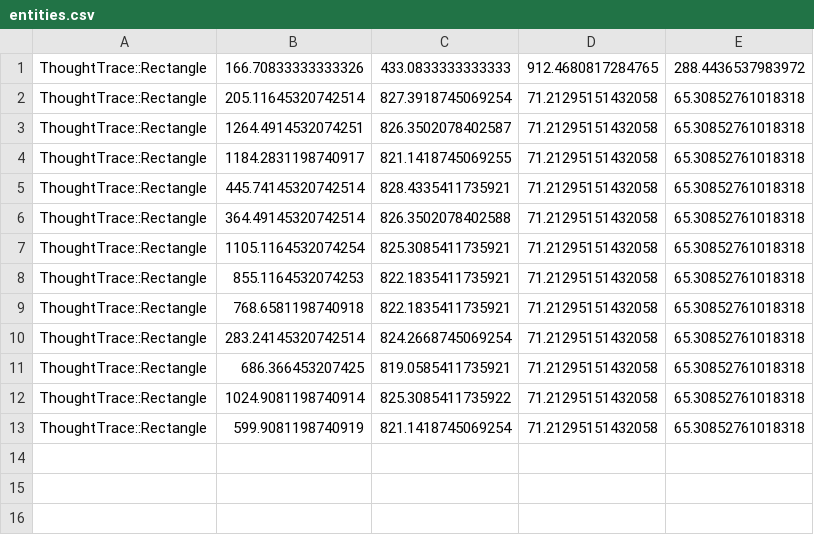
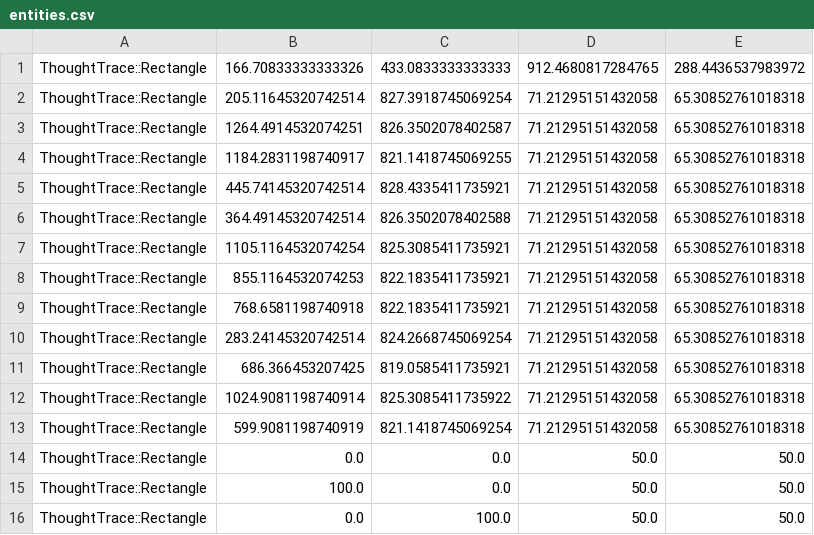
Before and after one commit to RavensKrag/ThoughtTrace, a CSV file: bin/data/new_document_format/entities.csv, drawn as a sheet; the diff names each change by its address in the sheet, - before the commit and + after, or states it on an @@ line.

Commit message:
add some squares to test document so it's easier to see origin and axes

```diff
--- a/bin/data/new_document_format/entities.csv
+++ b/bin/data/new_document_format/entities.csv
+row 14: ThoughtTrace::Rectangle | 0.0 | 0.0 | 50.0 | 50.0
+row 15: ThoughtTrace::Rectangle | 100.0 | 0.0 | 50.0 | 50.0
+row 16: ThoughtTrace::Rectangle | 0.0 | 100.0 | 50.0 | 50.0
```
